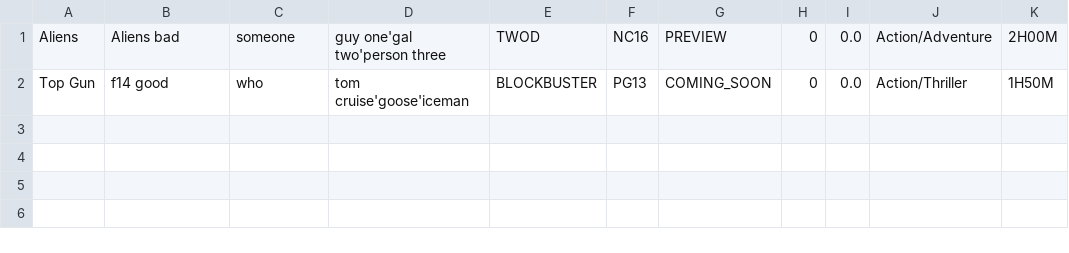
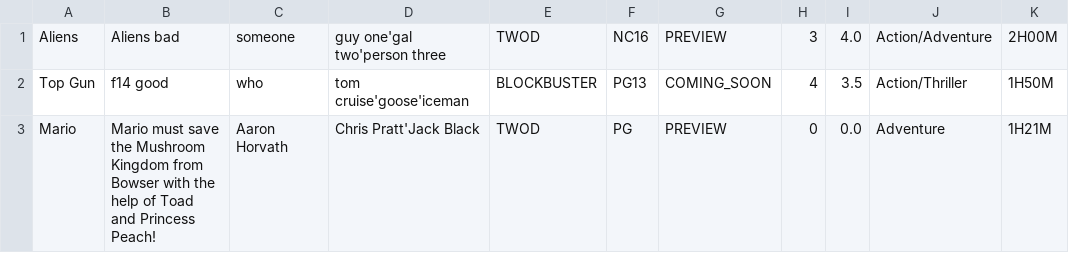
Before and after one commit to JULU909/SC2002-Project-MOBLIMA, a CSV file: Moblima/src/Data/movieInformation2.csv, drawn as a sheet.

Commit message:
add movies works now
help why did we only catch this now

```diff
--- a/Moblima/src/Data/movieInformation2.csv
+++ b/Moblima/src/Data/movieInformation2.csv
@@ -1,2 +1,3 @@
-Aliens,Aliens bad,someone,guy one'gal two'person three,TWOD,NC16,PREVIEW,0,0.0,Action/Adventure,2H00M
-Top Gun,f14 good,who,tom cruise'goose'iceman,BLOCKBUSTER,PG13,COMING_SOON,0,0.0,Action/Thriller,1H50M
+Aliens,Aliens bad,someone,guy one'gal two'person three,TWOD,NC16,PREVIEW,3,4.0,Action/Adventure,2H00M
+Top Gun,f14 good,who,tom cruise'goose'iceman,BLOCKBUSTER,PG13,COMING_SOON,4,3.5,Action/Thriller,1H50M
+Mario,Mario must save the Mushroom Kingdom from Bowser with the help of Toad and Princess Peach!,Aaron Horvath,Chris Pratt'Jack Black,TWOD,PG,PREVIEW,0,0.0,Adventure,1H21M
```
Also changed, not shown: 2 other files.
